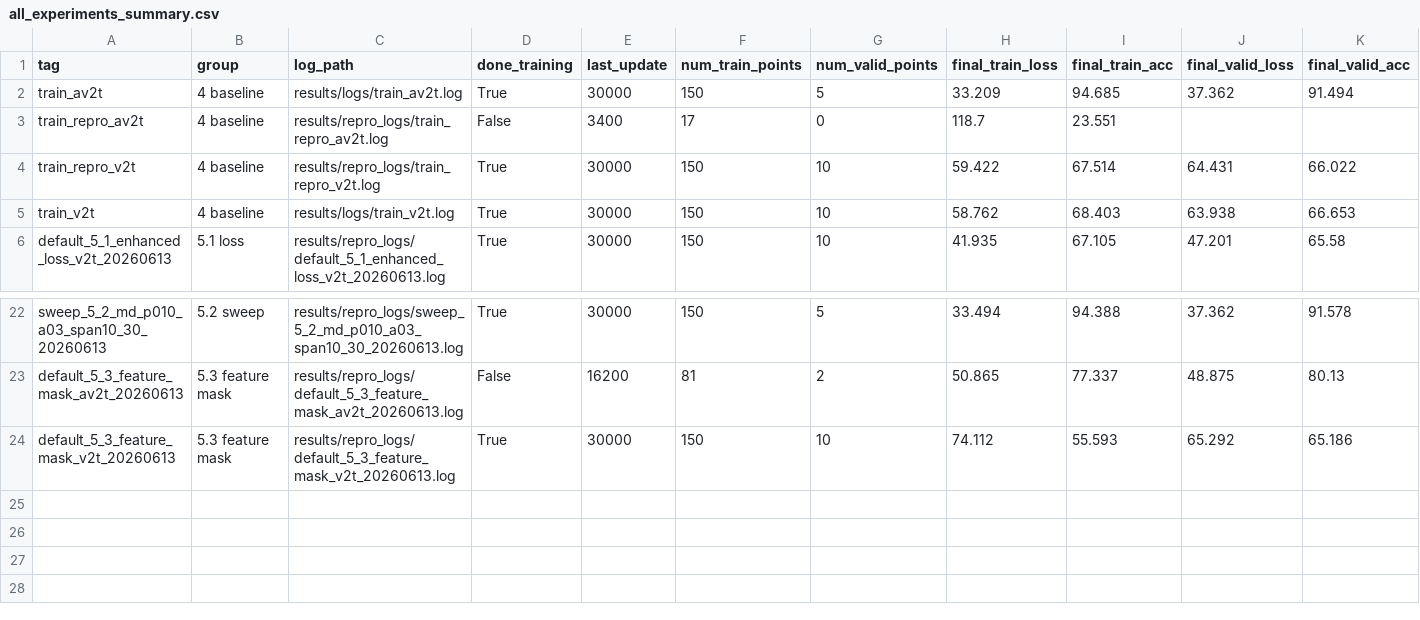
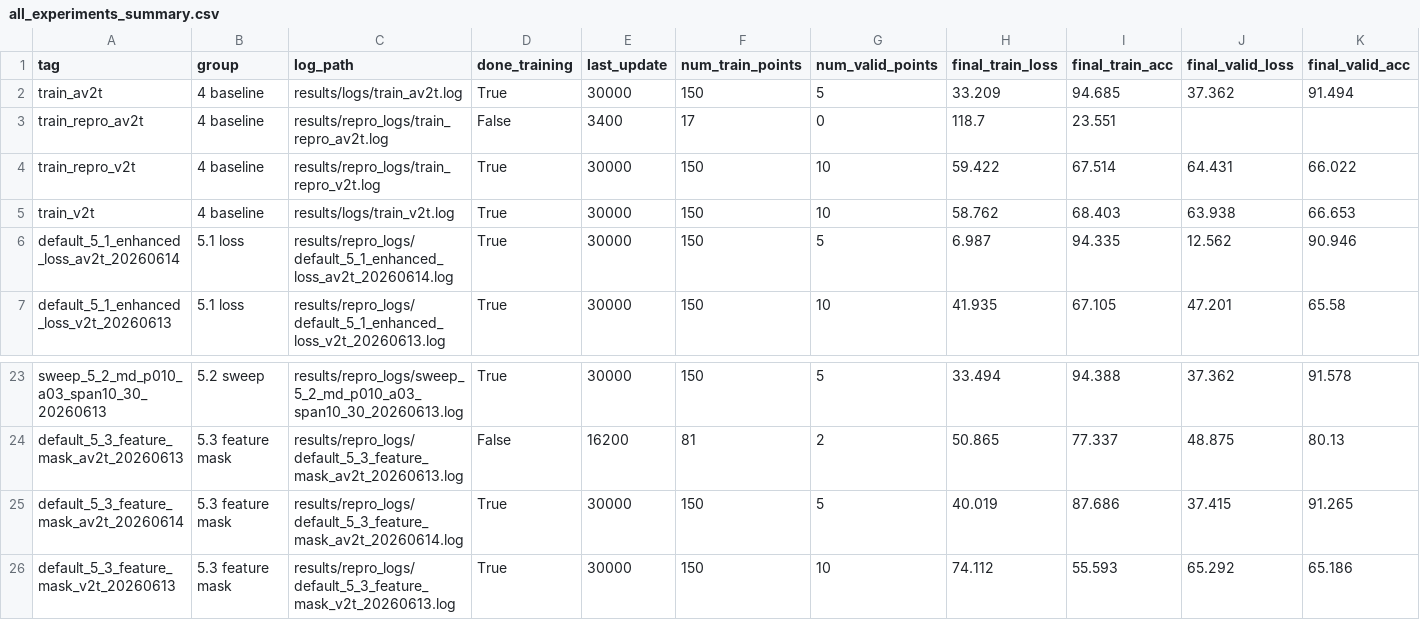
Before and after one commit to lbqy/AudioVideo2Txt, a CSV file: results/metrics/all_experiments_summary.csv, drawn as a sheet; only a part is shown, gaps mark what is left out; rows hold the shown columns only; the diff names each change by its address in the sheet, - before the commit and + after, or states it on an @@ line.

Commit message:
Add chapter 5 default experiment results

```diff
--- a/results/metrics/all_experiments_summary.csv
+++ b/results/metrics/all_experiments_summary.csv
+row 6: default_5_1_enhanced_loss_av2t_20260614 | 5.1 loss | results/repro_logs/default_5_1_enhanced_loss_av2t_20260614.log | True | 30000 | 150 | 5 | 6.987 | 94.335 | 12.562 | 90.946
+row 25: default_5_3_feature_mask_av2t_20260614 | 5.3 feature mask | results/repro_logs/default_5_3_feature_mask_av2t_20260614.log | True | 30000 | 150 | 5 | 40.019 | 87.686 | 37.415 | 91.265
```
Also changed, not shown: 24 other files.
